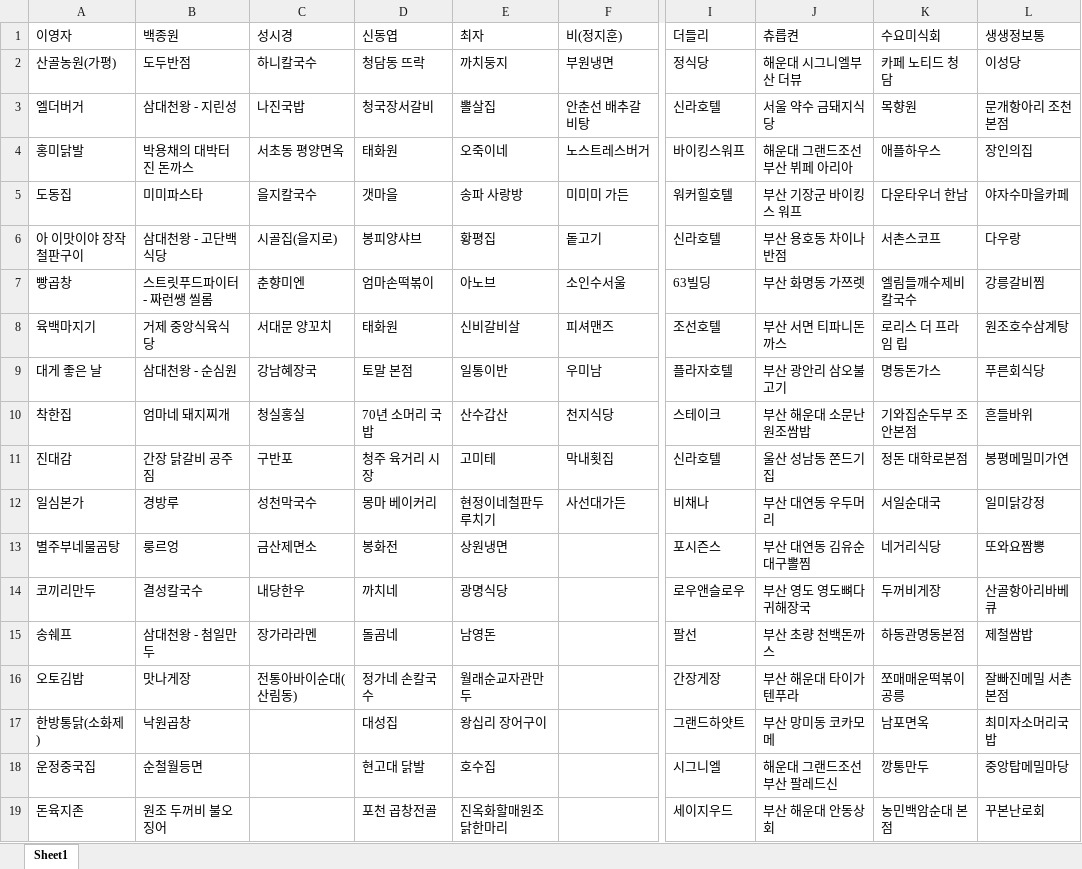
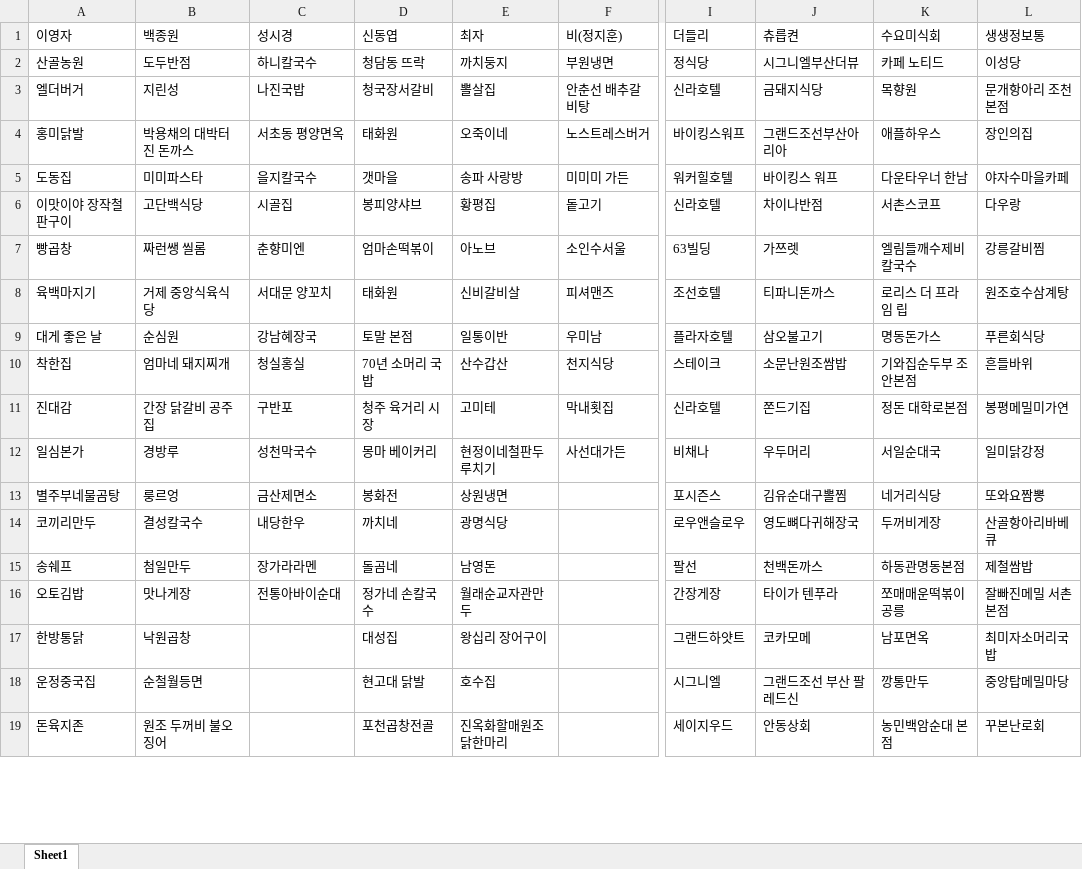
Before and after one commit to moonheee/restaurant-for-media, an Excel workbook: output/음식점 모음.xlsx, sheet Sheet1, drawn as a sheet; only a part is shown, gaps mark what is left out; values as stored, in another font and other column widths than the file's, no borders; the diff covers the shown part only; the diff names each change by its address in the sheet, - before the commit and + after, or states it on an @@ line.

```diff
--- a/output/음식점 모음.xlsx (sheet Sheet1)
+++ b/output/음식점 모음.xlsx (sheet Sheet1)
-A2 (이영자): 산골농원(가평)
+A2 (이영자): 산골농원
-J2 (츄릅켠): 해운대 시그니엘부산 더뷰
+J2 (츄릅켠): 시그니엘부산더뷰
-K2 (수요미식회): 카페 노티드 청담
+K2 (수요미식회): 카페 노티드
-B3 (백종원): 삼대천왕 - 지린성
+B3 (백종원): 지린성
-J3 (츄릅켠): 서울 약수 금돼지식당
+J3 (츄릅켠): 금돼지식당
-J4 (츄릅켠): 해운대 그랜드조선 부산 뷔페 아리아
+J4 (츄릅켠): 그랜드조선부산아리아
-J5 (츄릅켠): 부산 기장군 바이킹스 워프
+J5 (츄릅켠): 바이킹스 워프
-A6 (이영자): 아 이맛이야 장작철판구이
+A6 (이영자): 이맛이야 장작철판구이
-B6 (백종원): 삼대천왕 - 고단백식당
+B6 (백종원): 고단백식당
-C6 (성시경): 시골집(을지로)
+C6 (성시경): 시골집
-J6 (츄릅켠): 부산 용호동 차이나반점
+J6 (츄릅켠): 차이나반점
-B7 (백종원): 스트릿푸드파이터 - 짜런쌩 씰롬
+B7 (백종원): 짜런쌩 씰롬
-J7 (츄릅켠): 부산 화명동 가쯔렛
+J7 (츄릅켠): 가쯔렛
-J8 (츄릅켠): 부산 서면 티파니돈까스
+J8 (츄릅켠): 티파니돈까스
-B9 (백종원): 삼대천왕 - 순심원
+B9 (백종원): 순심원
-J9 (츄릅켠): 부산 광안리 삼오불고기
+J9 (츄릅켠): 삼오불고기
-J10 (츄릅켠): 부산 해운대 소문난원조쌈밥
+J10 (츄릅켠): 소문난원조쌈밥
-B11 (백종원): 간장 닭갈비 공주짐
+B11 (백종원): 간장 닭갈비 공주집
-J11 (츄릅켠): 울산 성남동 쫀드기집
+J11 (츄릅켠): 쫀드기집
-J12 (츄릅켠): 부산 대연동 우두머리
+J12 (츄릅켠): 우두머리
-J13 (츄릅켠): 부산 대연동 김유순대구뽈찜
+J13 (츄릅켠): 김유순대구뽈찜
-J14 (츄릅켠): 부산 영도 영도뼈다귀해장국
+J14 (츄릅켠): 영도뼈다귀해장국
-B15 (백종원): 삼대천왕 - 첨일만두
+B15 (백종원): 첨일만두
-J15 (츄릅켠): 부산 초량 천백돈까스
+J15 (츄릅켠): 천백돈까스
-C16 (성시경): 전통아바이순대(산림동)
+C16 (성시경): 전통아바이순대
-J16 (츄릅켠): 부산 해운대 타이가 텐푸라
+J16 (츄릅켠): 타이가 텐푸라
-A17 (이영자): 한방통닭(소화제)
+A17 (이영자): 한방통닭
-J17 (츄릅켠): 부산 망미동 코카모메
+J17 (츄릅켠): 코카모메
-J18 (츄릅켠): 해운대 그랜드조선 부산 팔레드신
+J18 (츄릅켠): 그랜드조선 부산 팔레드신
-D19 (신동엽): 포천 곱창전골
+D19 (신동엽): 포천곱창전골
-J19 (츄릅켠): 부산 해운대 안동상회
+J19 (츄릅켠): 안동상회
```
Also changed, not shown: 13 edited cells elsewhere in this sheet, 2 other files.
